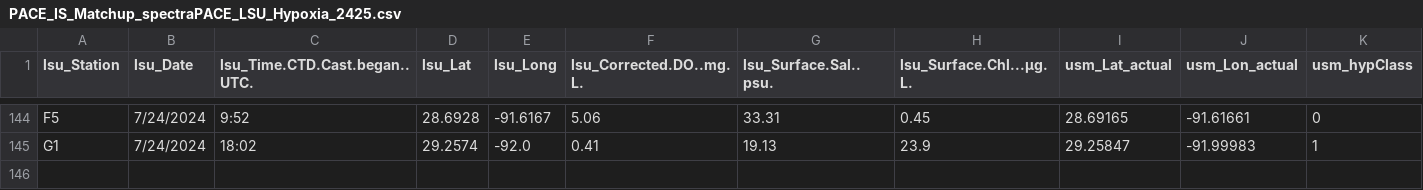
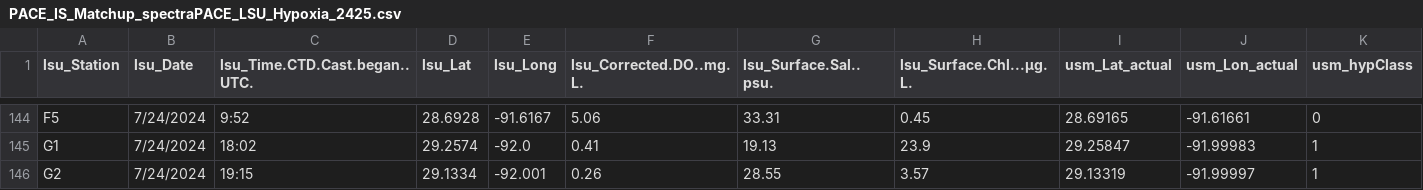
Before and after one commit to fish-pace/2026-proj-hypoxia-zones, a CSV file: contributor_folders/Harringmeyer/PACE_IS_Matchup_spectraPACE_LSU_Hypoxia_2425.csv, drawn as a sheet; only a part is shown, gaps mark what is left out; rows hold the shown columns only; the diff names each change by its address in the sheet, - before the commit and + after, or states it on an @@ line.

Commit message:
Add PACE matchup notebook and update related files

```diff
--- a/contributor_folders/Harringmeyer/PACE_IS_Matchup_spectraPACE_LSU_Hypoxia_2425.csv
+++ b/contributor_folders/Harringmeyer/PACE_IS_Matchup_spectraPACE_LSU_Hypoxia_2425.csv
+row 146: G2 | 7/24/2024 | 19:15 | 29.1334 | -92.001 | 0.26 | 28.55 | 3.57 | 29.13319 | -91.99997 | 1
```
